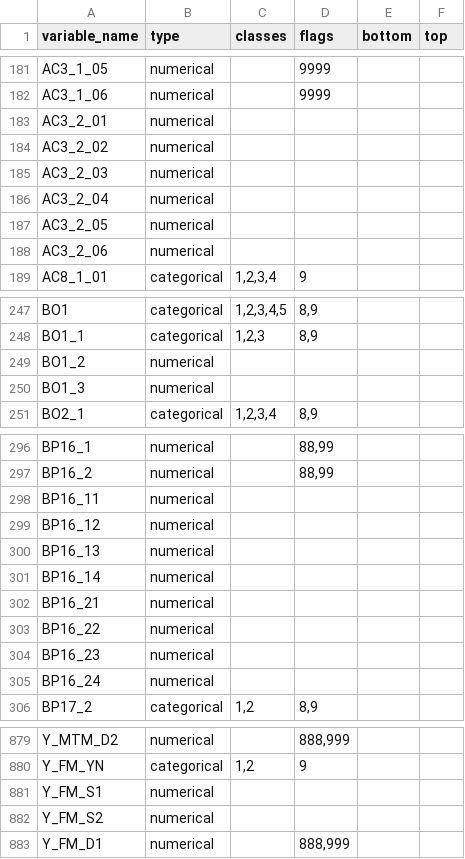
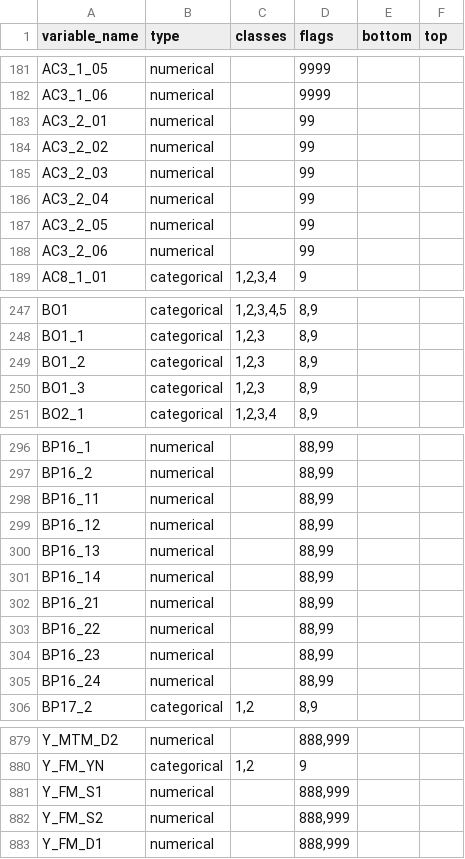
Before and after one commit to Hinavi-Zz/ddpm_0503, a CSV file: metadata.csv, drawn as a sheet; only a part is shown, gaps mark what is left out; the diff covers the shown part only.

Commit message:
Update metadata flags

```diff
--- a/metadata.csv
+++ b/metadata.csv
@@ -182,8 +182,8 @@ AC3_1_05,numerical,,9999,,
 AC3_1_06,numerical,,9999,,
-AC3_2_01,numerical,,,,
-AC3_2_02,numerical,,,,
-AC3_2_03,numerical,,,,
-AC3_2_04,numerical,,,,
-AC3_2_05,numerical,,,,
-AC3_2_06,numerical,,,,
+AC3_2_01,numerical,,99,,
+AC3_2_02,numerical,,99,,
+AC3_2_03,numerical,,99,,
+AC3_2_04,numerical,,99,,
+AC3_2_05,numerical,,99,,
+AC3_2_06,numerical,,99,,
 AC8_1_01,categorical,"1,2,3,4",9,,
@@ -248,4 +248,4 @@ BO1,categorical,"1,2,3,4,5","8,9",,
 BO1_1,categorical,"1,2,3","8,9",,
-BO1_2,numerical,,,,
-BO1_3,numerical,,,,
+BO1_2,categorical,"1,2,3","8,9",,
+BO1_3,categorical,"1,2,3","8,9",,
 BO2_1,categorical,"1,2,3,4","8,9",,
@@ -297,10 +297,10 @@ BP16_1,numerical,,"88,99",,
 BP16_2,numerical,,"88,99",,
-BP16_11,numerical,,,,
-BP16_12,numerical,,,,
-BP16_13,numerical,,,,
-BP16_14,numerical,,,,
-BP16_21,numerical,,,,
-BP16_22,numerical,,,,
-BP16_23,numerical,,,,
-BP16_24,numerical,,,,
+BP16_11,numerical,,"88,99",,
+BP16_12,numerical,,"88,99",,
+BP16_13,numerical,,"88,99",,
+BP16_14,numerical,,"88,99",,
+BP16_21,numerical,,"88,99",,
+BP16_22,numerical,,"88,99",,
+BP16_23,numerical,,"88,99",,
+BP16_24,numerical,,"88,99",,
 BP17_2,categorical,"1,2","8,9",,
@@ -880,4 +880,4 @@ Y_MTM_D2,numerical,,"888,999",,
 Y_FM_YN,categorical,"1,2",9,,
-Y_FM_S1,numerical,,,,
-Y_FM_S2,numerical,,,,
+Y_FM_S1,numerical,,"888,999",,
+Y_FM_S2,numerical,,"888,999",,
 Y_FM_D1,numerical,,"888,999",,
```
Also changed, not shown: 17 edited cells elsewhere in this file.
